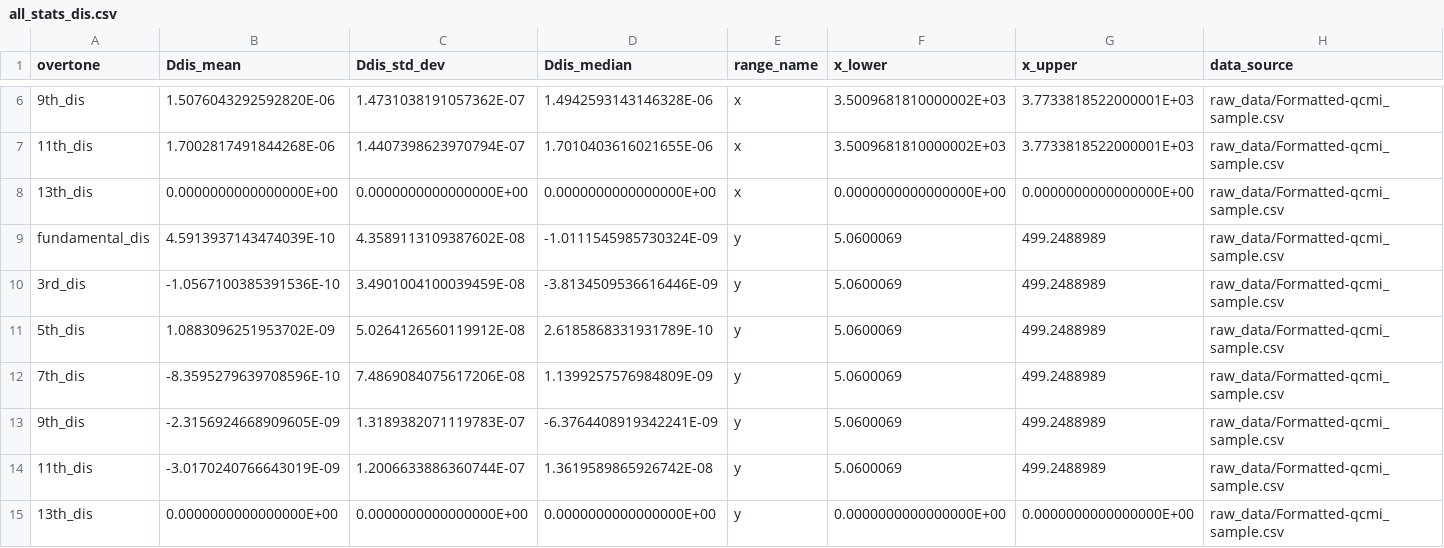
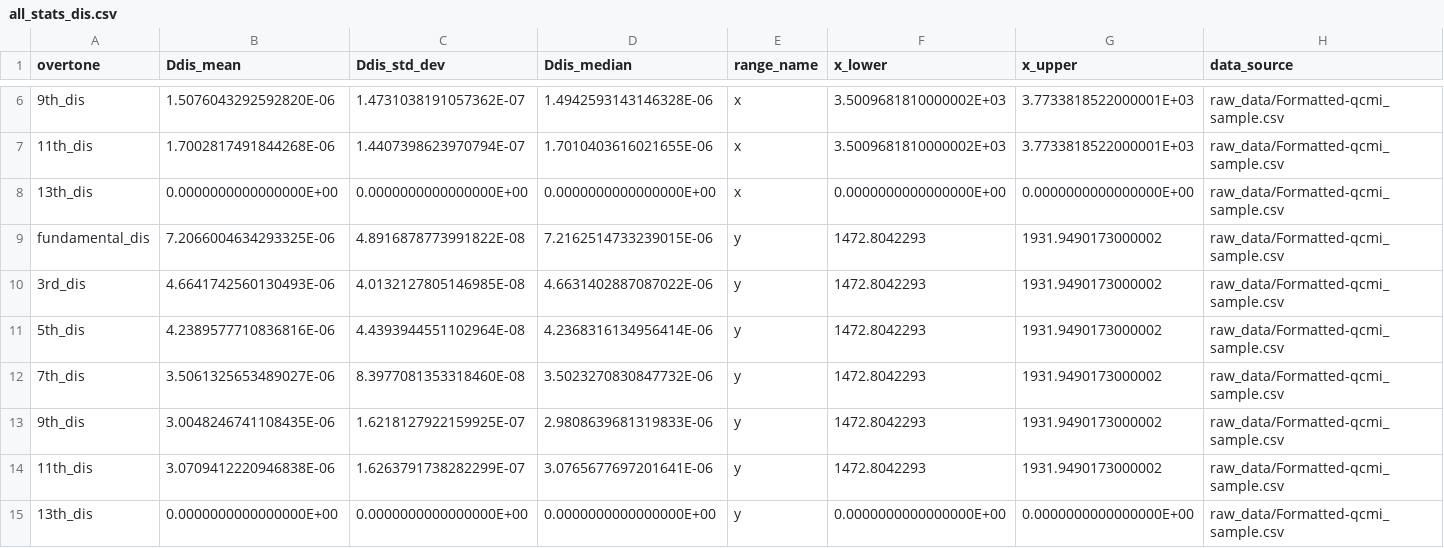
Before and after one commit to b-pardi/Research, a CSV file: BraTaDio/selected_ranges/all_stats_dis.csv, drawn as a sheet; only a part is shown, gaps mark what is left out; the diff names each change by its address in the sheet, - before the commit and + after, or states it on an @@ line.

```diff
--- a/BraTaDio/selected_ranges/all_stats_dis.csv
+++ b/BraTaDio/selected_ranges/all_stats_dis.csv
-B9 (Ddis_mean): 4.5913937143474039E-10
+B9 (Ddis_mean): 7.2066004634293325E-06
-C9 (Ddis_std_dev): 4.3589113109387602E-08
+C9 (Ddis_std_dev): 4.8916878773991822E-08
-D9 (Ddis_median): -1.0111545985730324E-09
+D9 (Ddis_median): 7.2162514733239015E-06
-F9:F14 (x_lower): 5.0600069
+F9:F14 (x_lower): 1472.8042293
-G9:G14 (x_upper): 499.2488989
+G9:G14 (x_upper): 1931.9490173000002
-B10 (Ddis_mean): -1.0567100385391536E-10
+B10 (Ddis_mean): 4.6641742560130493E-06
-C10 (Ddis_std_dev): 3.4901004100039459E-08
+C10 (Ddis_std_dev): 4.0132127805146985E-08
-D10 (Ddis_median): -3.8134509536616446E-09
+D10 (Ddis_median): 4.6631402887087022E-06
-B11 (Ddis_mean): 1.0883096251953702E-09
+B11 (Ddis_mean): 4.2389577710836816E-06
-C11 (Ddis_std_dev): 5.0264126560119912E-08
+C11 (Ddis_std_dev): 4.4393944551102964E-08
-D11 (Ddis_median): 2.6185868331931789E-10
+D11 (Ddis_median): 4.2368316134956414E-06
-B12 (Ddis_mean): -8.3595279639708596E-10
+B12 (Ddis_mean): 3.5061325653489027E-06
-C12 (Ddis_std_dev): 7.4869084075617206E-08
+C12 (Ddis_std_dev): 8.3977081353318460E-08
-D12 (Ddis_median): 1.1399257576984809E-09
+D12 (Ddis_median): 3.5023270830847732E-06
-B13 (Ddis_mean): -2.3156924668909605E-09
+B13 (Ddis_mean): 3.0048246741108435E-06
-C13 (Ddis_std_dev): 1.3189382071119783E-07
+C13 (Ddis_std_dev): 1.6218127922159925E-07
-D13 (Ddis_median): -6.3764408919342241E-09
+D13 (Ddis_median): 2.9808639681319833E-06
-B14 (Ddis_mean): -3.0170240766643019E-09
+B14 (Ddis_mean): 3.0709412220946838E-06
-C14 (Ddis_std_dev): 1.2006633886360744E-07
+C14 (Ddis_std_dev): 1.6263791738282299E-07
-D14 (Ddis_median): 1.3619589865926742E-08
+D14 (Ddis_median): 3.0765677697201641E-06
```
Also changed, not shown: BraTaDio/selected_ranges/all_stats_rf.csv, 4 other files.
